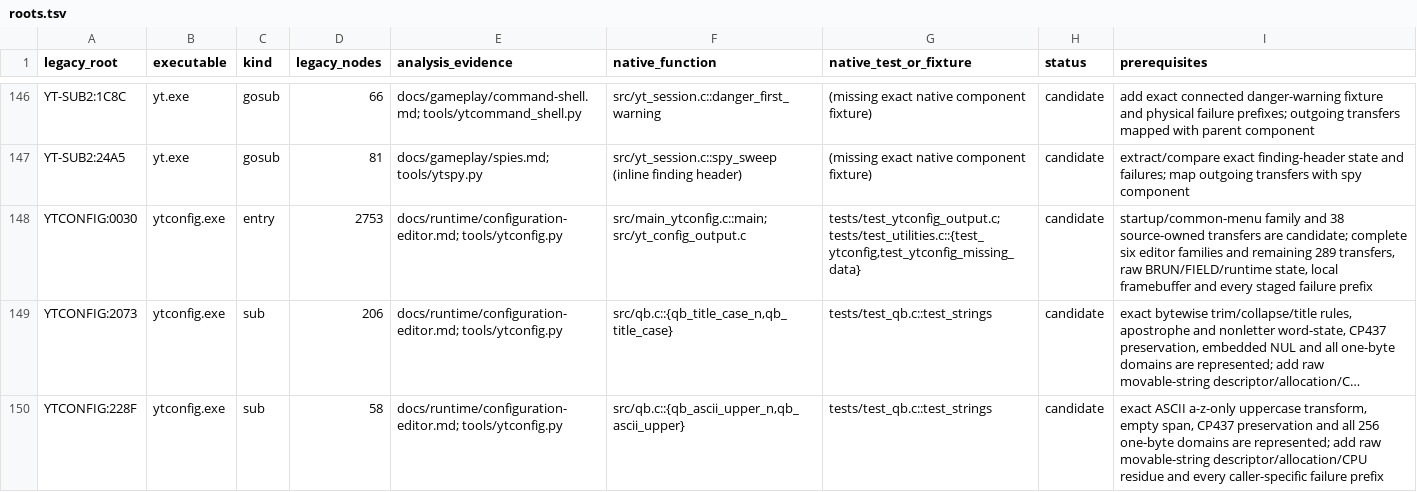
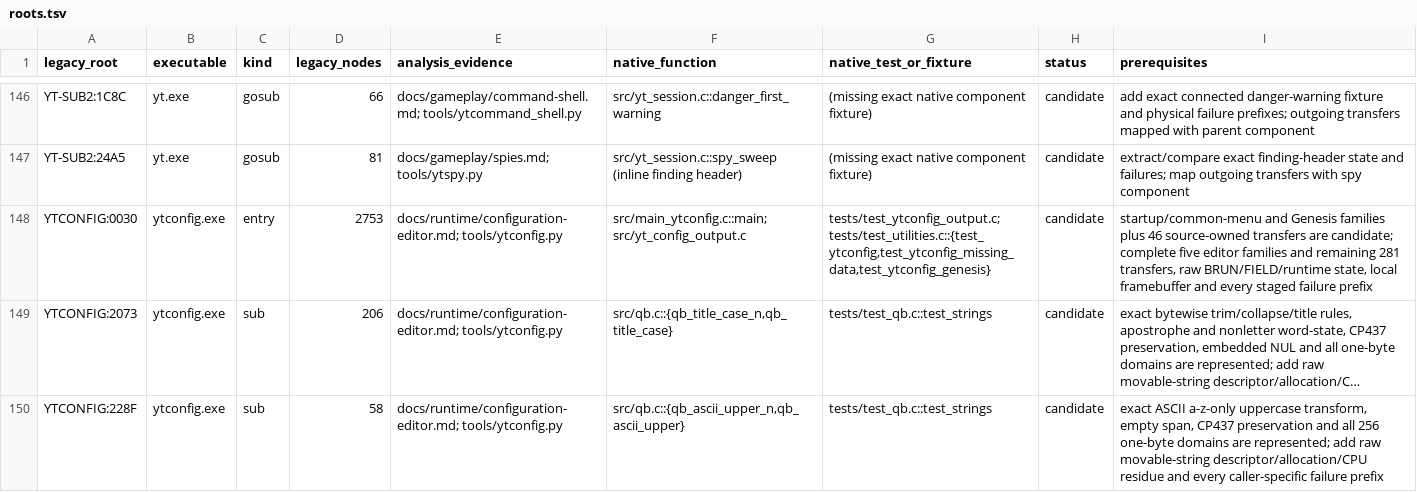
Before and after one commit to RealDeuce/yt, a TSV file: implementation-coverage/roots.tsv, drawn as a sheet; only a part is shown, gaps mark what is left out; long unchanged cells end in …; the diff names each change by its address in the sheet, - before the commit and + after, or states it on an @@ line.

```diff
--- a/implementation-coverage/roots.tsv
+++ b/implementation-coverage/roots.tsv
-G148 (native_test_or_fixture): tests/test_ytconfig_output.c; tests/test_utilities.c::{test_ytconfig,test_ytconfig_missing_data}
+G148 (native_test_or_fixture): tests/test_ytconfig_output.c; tests/test_utilities.c::{test_ytconfig,test_ytconfig_missing_data,test_ytconfig_genesis}
-I148 (prerequisites): startup/common-menu family and 38 source-owned transfers are candidate; complete six editor families and remaining 289 transfers, raw…
+I148 (prerequisites): startup/common-menu and Genesis families plus 46 source-owned transfers are candidate; complete five editor families and remaining 281 transfers, raw…
```
Also changed, not shown: implementation-coverage/presentation.tsv, 7 other files.
